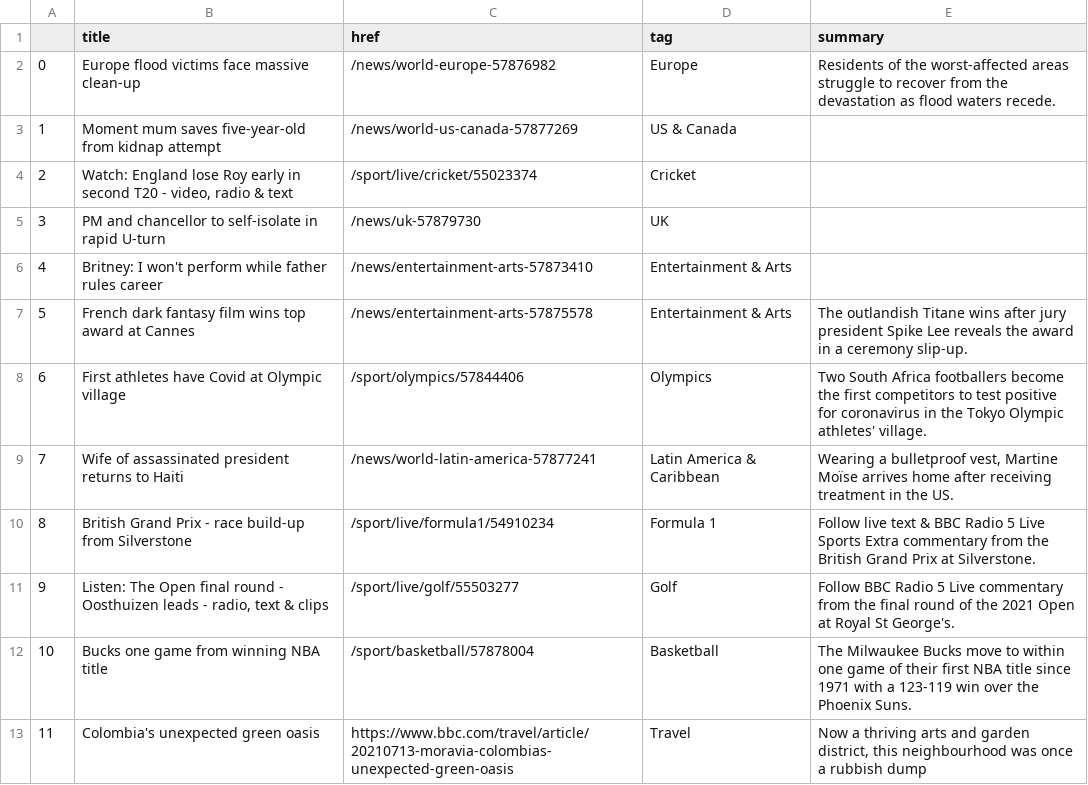
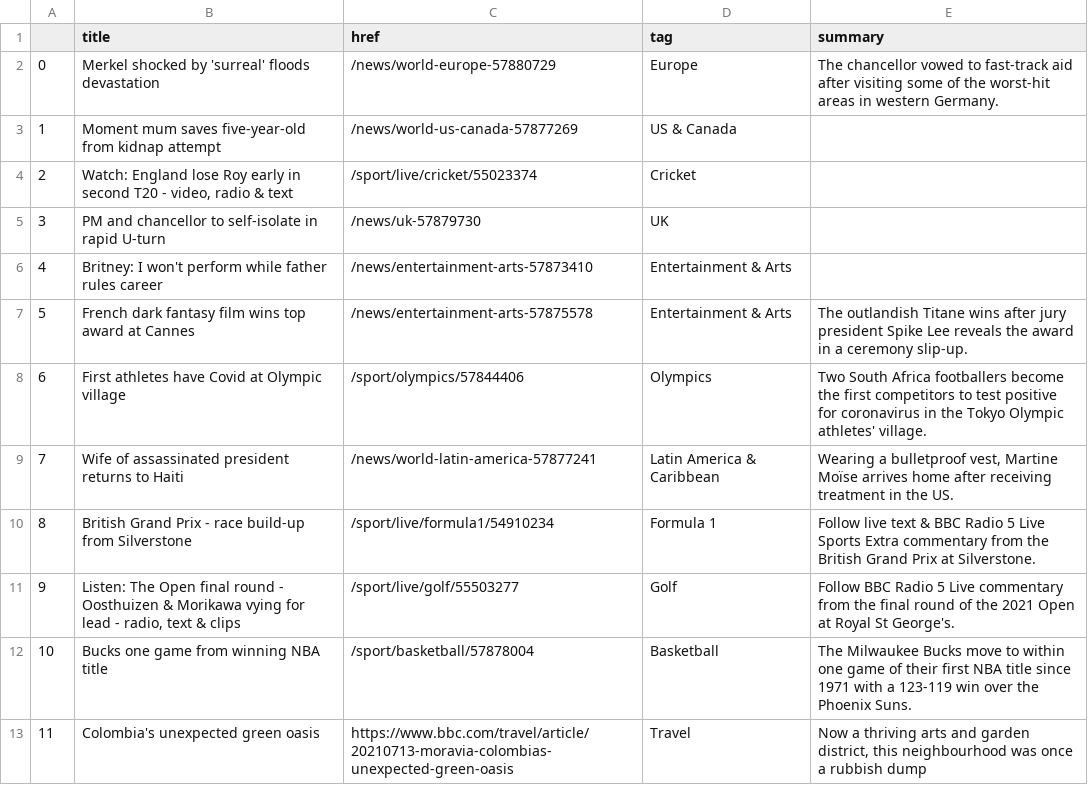
Before and after one commit to bronna/auto-scraper, a CSV file: bbc-headlines.csv, drawn as a sheet; only a part is shown.

```diff
--- a/bbc-headlines.csv
+++ b/bbc-headlines.csv
@@ -1,3 +1,3 @@
 ,title,href,tag,summary
-0,Europe flood victims face massive clean-up,/news/world-europe-57876982,Europe,Residents of the worst-affected areas struggle to recover from the devastation as flood waters recede.
+0,Merkel shocked by 'surreal' floods devastation,/news/world-europe-57880729,Europe,The chancellor vowed to fast-track aid after visiting some of the worst-hit areas in western Germany.
 1,Moment mum saves five-year-old from kidnap attempt,/news/world-us-canada-57877269,US & Canada,
@@ -10,3 +10,3 @@
 8,British Grand Prix - race build-up from Silverstone,/sport/live/formula1/54910234,Formula 1,Follow live text & BBC Radio 5 Live Sports Extra commentary from the British Grand Prix at Silverstone.
-9,"Listen: The Open final round - Oosthuizen leads - radio, text & clips",/sport/live/golf/55503277,Golf,Follow BBC Radio 5 Live commentary from the final round of the 2021 Open at Royal St George's.
+9,"Listen: The Open final round - Oosthuizen & Morikawa vying for lead - radio, text & clips",/sport/live/golf/55503277,Golf,Follow BBC Radio 5 Live commentary from the final round of the 2021 Open at Royal St George's.
 10,Bucks one game from winning NBA title,/sport/basketball/57878004,Basketball,The Milwaukee Bucks move to within one game of their first NBA title since 1971 with a 123-119 win over the Phoenix Suns.
```
